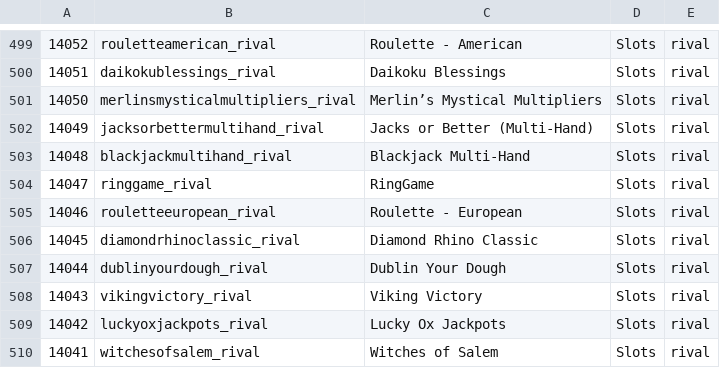
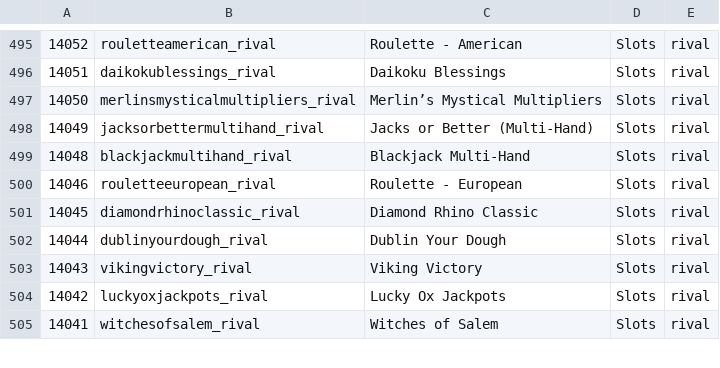
Before and after one commit to tecnodata2015/slots, a CSV file: platipus.csv, drawn as a sheet; only a part is shown, gaps mark what is left out; the diff covers the shown part only.

Commit message:
actualizacion slts rival

```diff
--- a/platipus.csv
+++ b/platipus.csv
@@ -503,3 +499,2 @@
 14048,blackjackmultihand_rival,Blackjack Multi-Hand,Slots,rival
-14047,ringgame_rival,RingGame,Slots,rival
 14046,rouletteeuropean_rival,Roulette - European,Slots,rival
```
Also changed, not shown: 13 removed rows elsewhere in this file.
